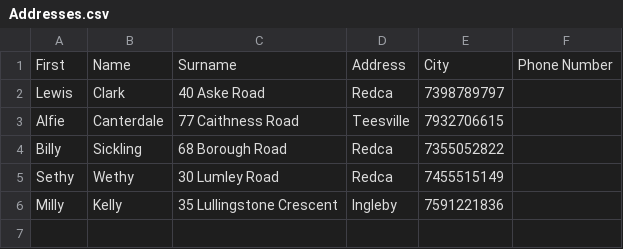
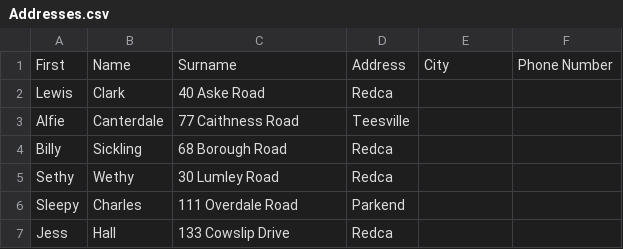
Before and after one commit to Squid1917/Year-1-Challanges, a CSV file: Python/CSV/AddressBook/Addresses.csv, drawn as a sheet.

```diff
--- a/Python/CSV/AddressBook/Addresses.csv
+++ b/Python/CSV/AddressBook/Addresses.csv
@@ -1,6 +1,7 @@
 First,Name,Surname,Address,City,Phone Number
-Lewis,Clark,40 Aske Road,Redca,7398789797
-Alfie,Canterdale,77 Caithness Road,Teesville,7932706615
-Billy,Sickling,68 Borough Road,Redca,7355052822
-Sethy,Wethy,30 Lumley Road,Redca,7455515149
-Milly,Kelly,35 Lullingstone Crescent,Ingleby,7591221836
+Lewis,Clark,40 Aske Road,Redca,,
+Alfie,Canterdale,77 Caithness Road,Teesville,,
+Billy,Sickling,68 Borough Road,Redca,,
+Sethy,Wethy,30 Lumley Road,Redca,,
+Sleepy,Charles,111 Overdale Road,Parkend,,
+Jess,Hall,133 Cowslip Drive,Redca,,
```
Also changed, not shown: 17 other files.
